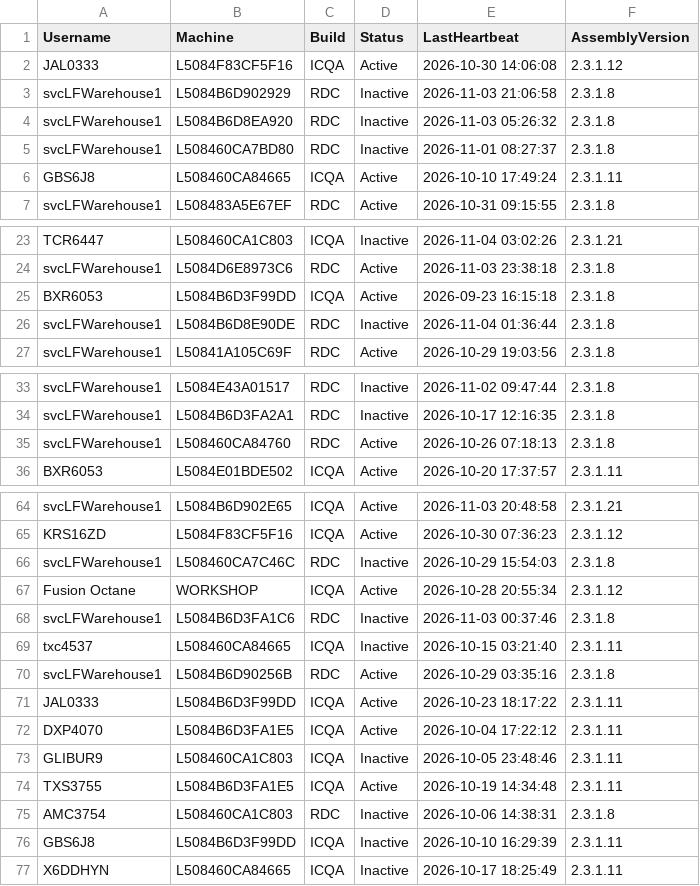
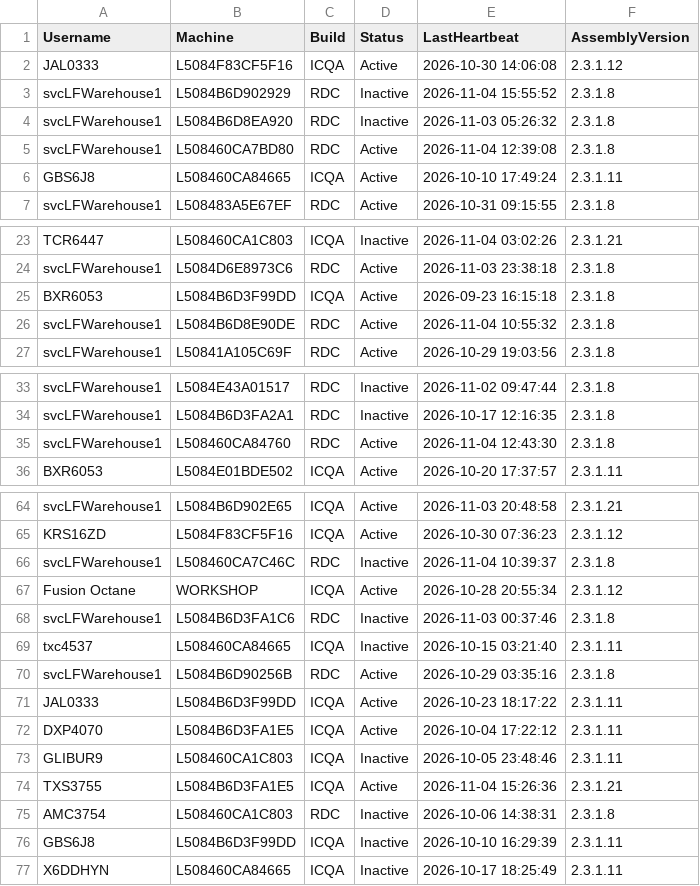
Before and after one commit to ixservices-bit/ixservices.github.io, a CSV file: data/UserUsage.csv, drawn as a sheet; only a part is shown, gaps mark what is left out.

```diff
--- a/data/UserUsage.csv
+++ b/data/UserUsage.csv
@@ -2,5 +2,5 @@ Username,Machine,Build,Status,LastHeartbeat,AssemblyVersion
 JAL0333,L5084F83CF5F16,ICQA,Active,2026-10-30 14:06:08,2.3.1.12
-svcLFWarehouse1,L5084B6D902929,RDC,Inactive,2026-11-03 21:06:58,2.3.1.8
+svcLFWarehouse1,L5084B6D902929,RDC,Inactive,2026-11-04 15:55:52,2.3.1.8
 svcLFWarehouse1,L5084B6D8EA920,RDC,Inactive,2026-11-03 05:26:32,2.3.1.8
-svcLFWarehouse1,L508460CA7BD80,RDC,Inactive,2026-11-01 08:27:37,2.3.1.8
+svcLFWarehouse1,L508460CA7BD80,RDC,Active,2026-11-04 12:39:08,2.3.1.8
 GBS6J8,L508460CA84665,ICQA,Active,2026-10-10 17:49:24,2.3.1.11
@@ -25,3 +25,3 @@ svcLFWarehouse1,L5084D6E8973C6,RDC,Active,2026-11-03 23:38:18,2.3.1.8
 BXR6053,L5084B6D3F99DD,ICQA,Active,2026-09-23 16:15:18,2.3.1.8
-svcLFWarehouse1,L5084B6D8E90DE,RDC,Inactive,2026-11-04 01:36:44,2.3.1.8
+svcLFWarehouse1,L5084B6D8E90DE,RDC,Active,2026-11-04 10:55:32,2.3.1.8
 svcLFWarehouse1,L50841A105C69F,RDC,Active,2026-10-29 19:03:56,2.3.1.8
@@ -34,3 +34,3 @@ svcLFWarehouse1,L5084E43A01517,RDC,Inactive,2026-11-02 09:47:44,2.3.1.8
 svcLFWarehouse1,L5084B6D3FA2A1,RDC,Inactive,2026-10-17 12:16:35,2.3.1.8
-svcLFWarehouse1,L508460CA84760,RDC,Active,2026-10-26 07:18:13,2.3.1.8
+svcLFWarehouse1,L508460CA84760,RDC,Active,2026-11-04 12:43:30,2.3.1.8
 BXR6053,L5084E01BDE502,ICQA,Active,2026-10-20 17:37:57,2.3.1.11
@@ -65,3 +65,3 @@ svcLFWarehouse1,L5084B6D902E65,ICQA,Active,2026-11-03 20:48:58,2.3.1.21
 KRS16ZD,L5084F83CF5F16,ICQA,Active,2026-10-30 07:36:23,2.3.1.12
-svcLFWarehouse1,L508460CA7C46C,RDC,Inactive,2026-10-29 15:54:03,2.3.1.8
+svcLFWarehouse1,L508460CA7C46C,RDC,Inactive,2026-11-04 10:39:37,2.3.1.8
 Fusion Octane,WORKSHOP,ICQA,Active,2026-10-28 20:55:34,2.3.1.12
@@ -73,3 +73,3 @@ DXP4070,L5084B6D3FA1E5,ICQA,Active,2026-10-04 17:22:12,2.3.1.11
 GLIBUR9,L508460CA1C803,ICQA,Inactive,2026-10-05 23:48:46,2.3.1.11
-TXS3755,L5084B6D3FA1E5,ICQA,Active,2026-10-19 14:34:48,2.3.1.11
+TXS3755,L5084B6D3FA1E5,ICQA,Active,2026-11-04 15:26:36,2.3.1.21
 AMC3754,L508460CA1C803,RDC,Inactive,2026-10-06 14:38:31,2.3.1.8
```
Also changed, not shown: 2 other files.
